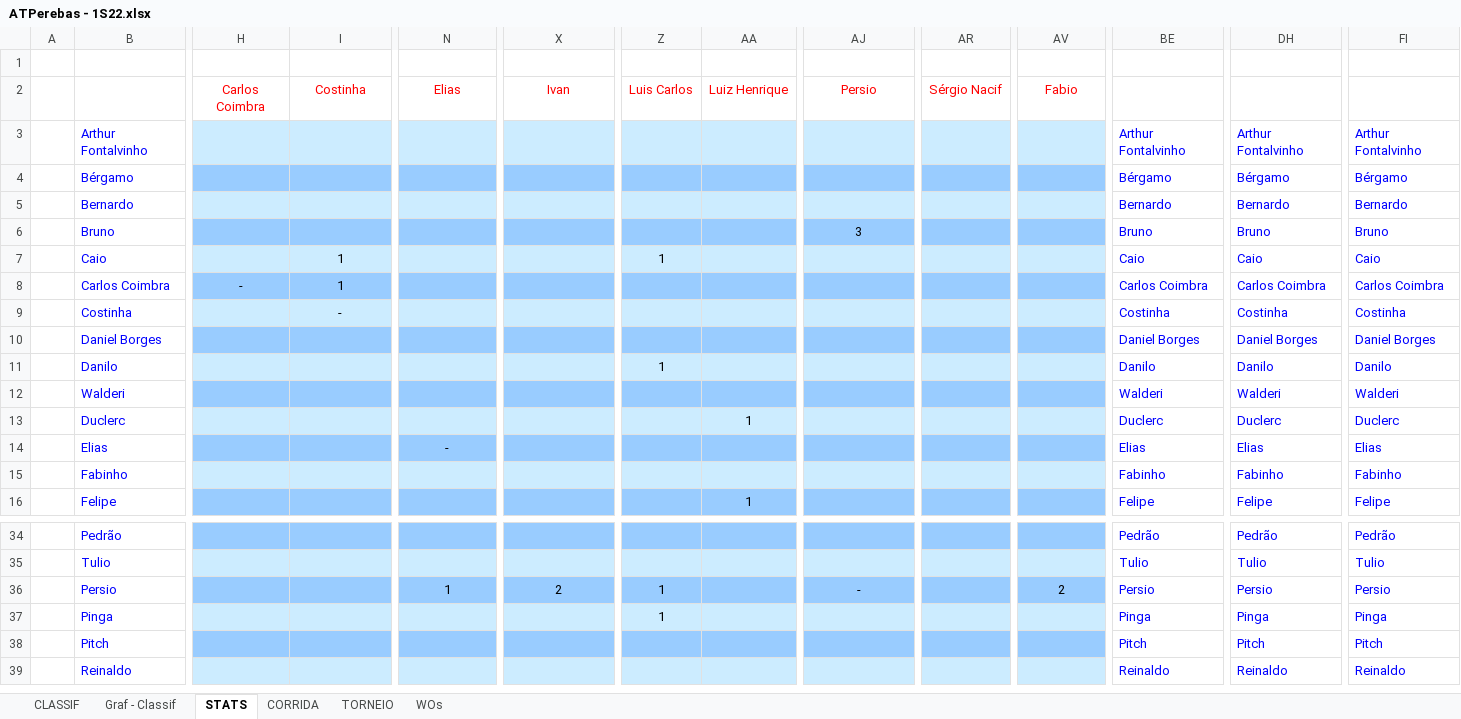
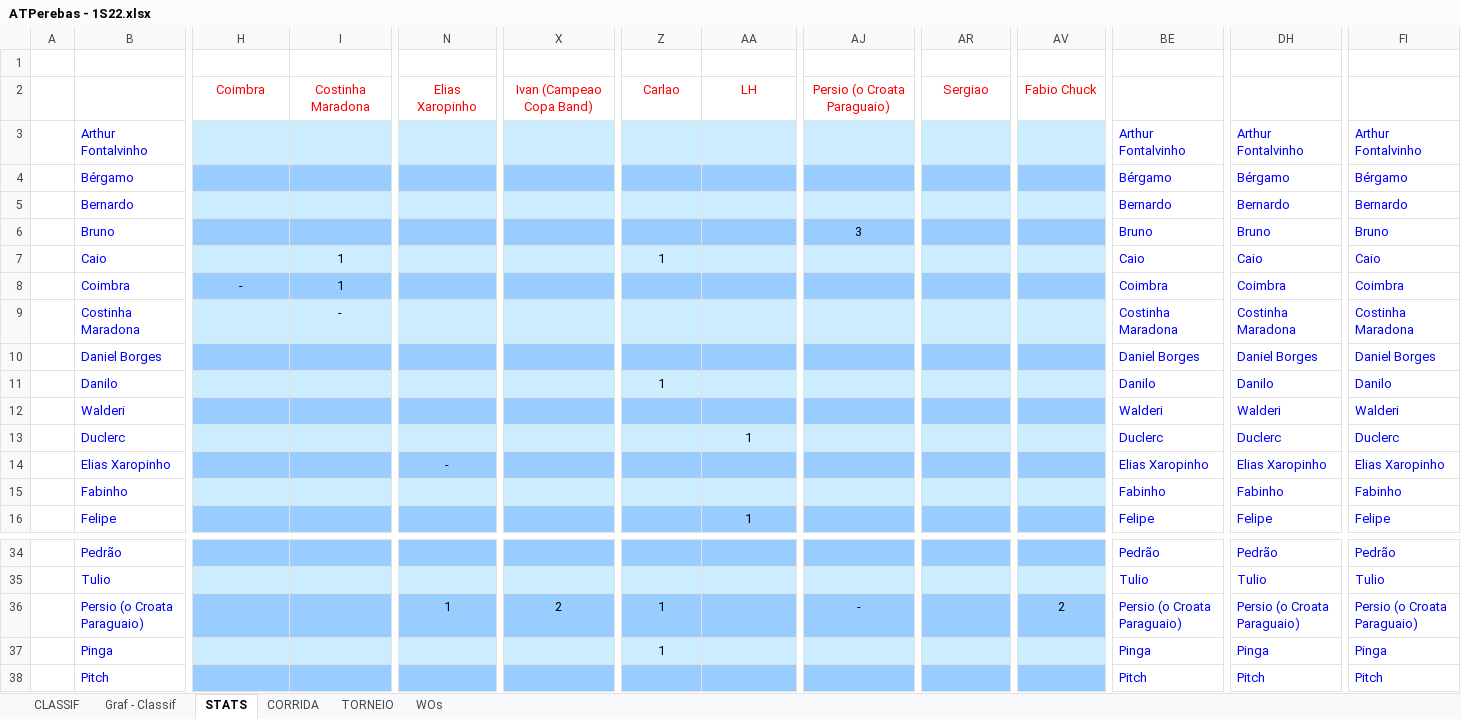
Before and after one commit to juanper/ATPerebas, an Excel workbook: 2022/semestre_1/ATPerebas - 1S22.xlsx, sheet STATS, drawn as a sheet; only a part is shown, gaps mark what is left out; the shorter side is filled out with more unchanged rows; values as stored, in another font and other column widths than the file's, no borders; charts and pictures not drawn; the diff covers the shown part only; the diff names each change by its address in the sheet, - before the commit and + after, or states it on an @@ line.

```diff
--- a/2022/semestre_1/ATPerebas - 1S22.xlsx (sheet STATS)
+++ b/2022/semestre_1/ATPerebas - 1S22.xlsx (sheet STATS)
-H2: Carlos Coimbra
+H2: Coimbra
-I2: Costinha
+I2: Costinha Maradona
-N2: Elias
+N2: Elias Xaropinho
-X2: Ivan
+X2: Ivan (Campeao Copa Band)
-Z2: Luis Carlos
+Z2: Carlao
-AA2: Luiz Henrique
+AA2: LH
-AJ2: Persio
+AJ2: Persio (o Croata Paraguaio)
-AR2: Sérgio Nacif
+AR2: Sergiao
-AV2: Fabio
+AV2: Fabio Chuck
-B8: Carlos Coimbra
+B8: Coimbra
-BE8: Carlos Coimbra
+BE8: Coimbra
-DH8: Carlos Coimbra
+DH8: Coimbra
-FI8: Carlos Coimbra
+FI8: Coimbra
-B9: Costinha
+B9: Costinha Maradona
-BE9: Costinha
+BE9: Costinha Maradona
-DH9: Costinha
+DH9: Costinha Maradona
-FI9: Costinha
+FI9: Costinha Maradona
-B14: Elias
+B14: Elias Xaropinho
-BE14: Elias
+BE14: Elias Xaropinho
-DH14: Elias
+DH14: Elias Xaropinho
-FI14: Elias
+FI14: Elias Xaropinho
-B36: Persio
+B36: Persio (o Croata Paraguaio)
-BE36: Persio
+BE36: Persio (o Croata Paraguaio)
-DH36: Persio
+DH36: Persio (o Croata Paraguaio)
-FI36: Persio
+FI36: Persio (o Croata Paraguaio)
```
Also changed, not shown: 38 edited cells elsewhere in this sheet, sheet CORRIDA, sheet TORNEIO, sheet CLASSIF, hidden cells, charts or pictures.
